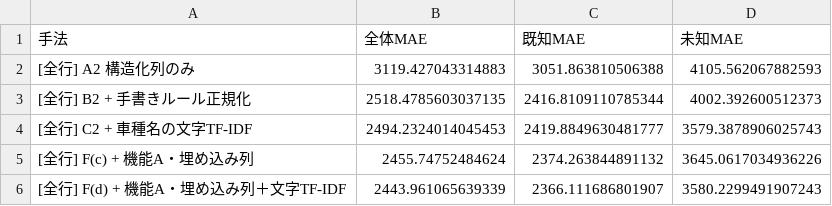
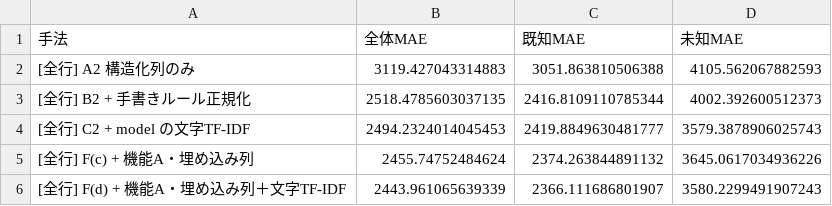
Before and after one commit to attuan/carprice, a CSV file: results/fullscale_unseen_breakdown.csv, drawn as a sheet.

```diff
--- a/results/fullscale_unseen_breakdown.csv
+++ b/results/fullscale_unseen_breakdown.csv
@@ -3,3 +3,3 @@
 [全行] B2 + 手書きルール正規化,2518.4785603037135,2416.8109110785344,4002.392600512373
-[全行] C2 + 車種名の文字TF-IDF,2494.2324014045453,2419.8849630481777,3579.3878906025743
+[全行] C2 + model の文字TF-IDF,2494.2324014045453,2419.8849630481777,3579.3878906025743
 [全行] F(c) + 機能A・埋め込み列,2455.74752484624,2374.263844891132,3645.0617034936226
```
Also changed, not shown: results/description_leak.csv, results/leaderboard_vehicles.csv, 35 other files.
